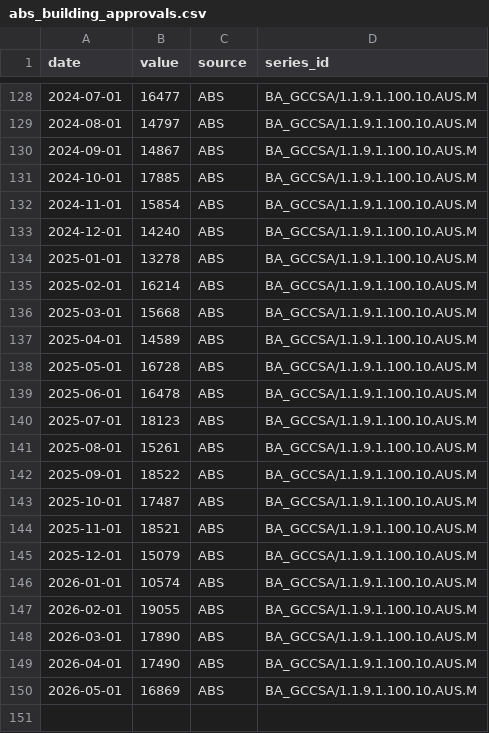
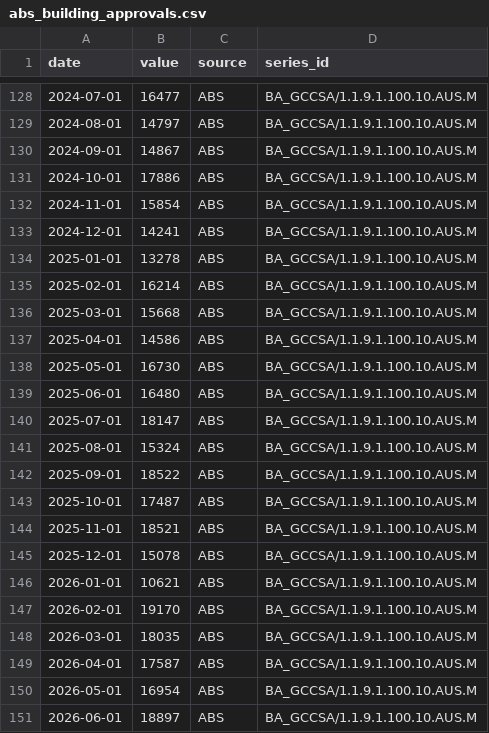
Before and after one commit to 0xLeathery/rba-hawko-meter, a CSV file: data/abs_building_approvals.csv, drawn as a sheet; only a part is shown, gaps mark what is left out.

```diff
--- a/data/abs_building_approvals.csv
+++ b/data/abs_building_approvals.csv
@@ -130,5 +130,5 @@ date,value,source,series_id
 2024-09-01,14867,ABS,BA_GCCSA/1.1.9.1.100.10.AUS.M
-2024-10-01,17885,ABS,BA_GCCSA/1.1.9.1.100.10.AUS.M
+2024-10-01,17886,ABS,BA_GCCSA/1.1.9.1.100.10.AUS.M
 2024-11-01,15854,ABS,BA_GCCSA/1.1.9.1.100.10.AUS.M
-2024-12-01,14240,ABS,BA_GCCSA/1.1.9.1.100.10.AUS.M
+2024-12-01,14241,ABS,BA_GCCSA/1.1.9.1.100.10.AUS.M
 2025-01-01,13278,ABS,BA_GCCSA/1.1.9.1.100.10.AUS.M
@@ -136,7 +136,7 @@ date,value,source,series_id
 2025-03-01,15668,ABS,BA_GCCSA/1.1.9.1.100.10.AUS.M
-2025-04-01,14589,ABS,BA_GCCSA/1.1.9.1.100.10.AUS.M
-2025-05-01,16728,ABS,BA_GCCSA/1.1.9.1.100.10.AUS.M
-2025-06-01,16478,ABS,BA_GCCSA/1.1.9.1.100.10.AUS.M
-2025-07-01,18123,ABS,BA_GCCSA/1.1.9.1.100.10.AUS.M
-2025-08-01,15261,ABS,BA_GCCSA/1.1.9.1.100.10.AUS.M
+2025-04-01,14586,ABS,BA_GCCSA/1.1.9.1.100.10.AUS.M
+2025-05-01,16730,ABS,BA_GCCSA/1.1.9.1.100.10.AUS.M
+2025-06-01,16480,ABS,BA_GCCSA/1.1.9.1.100.10.AUS.M
+2025-07-01,18147,ABS,BA_GCCSA/1.1.9.1.100.10.AUS.M
+2025-08-01,15324,ABS,BA_GCCSA/1.1.9.1.100.10.AUS.M
 2025-09-01,18522,ABS,BA_GCCSA/1.1.9.1.100.10.AUS.M
@@ -144,7 +144,8 @@ date,value,source,series_id
 2025-11-01,18521,ABS,BA_GCCSA/1.1.9.1.100.10.AUS.M
-2025-12-01,15079,ABS,BA_GCCSA/1.1.9.1.100.10.AUS.M
-2026-01-01,10574,ABS,BA_GCCSA/1.1.9.1.100.10.AUS.M
-2026-02-01,19055,ABS,BA_GCCSA/1.1.9.1.100.10.AUS.M
-2026-03-01,17890,ABS,BA_GCCSA/1.1.9.1.100.10.AUS.M
-2026-04-01,17490,ABS,BA_GCCSA/1.1.9.1.100.10.AUS.M
-2026-05-01,16869,ABS,BA_GCCSA/1.1.9.1.100.10.AUS.M
+2025-12-01,15078,ABS,BA_GCCSA/1.1.9.1.100.10.AUS.M
+2026-01-01,10621,ABS,BA_GCCSA/1.1.9.1.100.10.AUS.M
+2026-02-01,19170,ABS,BA_GCCSA/1.1.9.1.100.10.AUS.M
+2026-03-01,18035,ABS,BA_GCCSA/1.1.9.1.100.10.AUS.M
+2026-04-01,17587,ABS,BA_GCCSA/1.1.9.1.100.10.AUS.M
+2026-05-01,16954,ABS,BA_GCCSA/1.1.9.1.100.10.AUS.M
+2026-06-01,18897,ABS,BA_GCCSA/1.1.9.1.100.10.AUS.M
```
Also changed, not shown: data/abs_cpi.csv, data/nab_capacity.csv, 2 other files.
